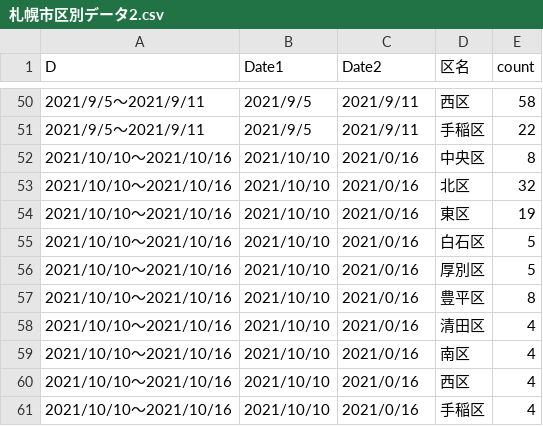
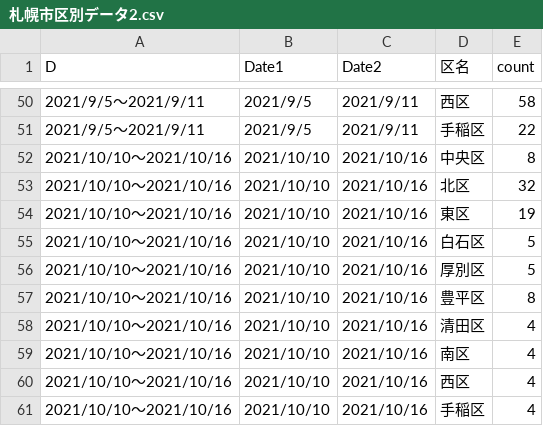
Before and after one commit to tanamym/sapporo_covid_ward, a CSV file: 札幌市区別データ2.csv, drawn as a sheet; only a part is shown, gaps mark what is left out.

```diff
--- a/札幌市区別データ2.csv
+++ b/札幌市区別データ2.csv
@@ -51,11 +51,11 @@
 "2021/9/5～2021/9/11","2021/9/5","2021/9/11","手稲区",22
-"2021/10/10～2021/10/16","2021/10/10","2021/0/16","中央区",8
-"2021/10/10～2021/10/16","2021/10/10","2021/0/16","北区",32
-"2021/10/10～2021/10/16","2021/10/10","2021/0/16","東区",19
-"2021/10/10～2021/10/16","2021/10/10","2021/0/16","白石区",5
-"2021/10/10～2021/10/16","2021/10/10","2021/0/16","厚別区",5
-"2021/10/10～2021/10/16","2021/10/10","2021/0/16","豊平区",8
-"2021/10/10～2021/10/16","2021/10/10","2021/0/16","清田区",4
-"2021/10/10～2021/10/16","2021/10/10","2021/0/16","南区",4
-"2021/10/10～2021/10/16","2021/10/10","2021/0/16","西区",4
-"2021/10/10～2021/10/16","2021/10/10","2021/0/16","手稲区",4
+"2021/10/10～2021/10/16","2021/10/10","2021/10/16","中央区",8
+"2021/10/10～2021/10/16","2021/10/10","2021/10/16","北区",32
+"2021/10/10～2021/10/16","2021/10/10","2021/10/16","東区",19
+"2021/10/10～2021/10/16","2021/10/10","2021/10/16","白石区",5
+"2021/10/10～2021/10/16","2021/10/10","2021/10/16","厚別区",5
+"2021/10/10～2021/10/16","2021/10/10","2021/10/16","豊平区",8
+"2021/10/10～2021/10/16","2021/10/10","2021/10/16","清田区",4
+"2021/10/10～2021/10/16","2021/10/10","2021/10/16","南区",4
+"2021/10/10～2021/10/16","2021/10/10","2021/10/16","西区",4
+"2021/10/10～2021/10/16","2021/10/10","2021/10/16","手稲区",4
```
Also changed, not shown: 1 other file.
